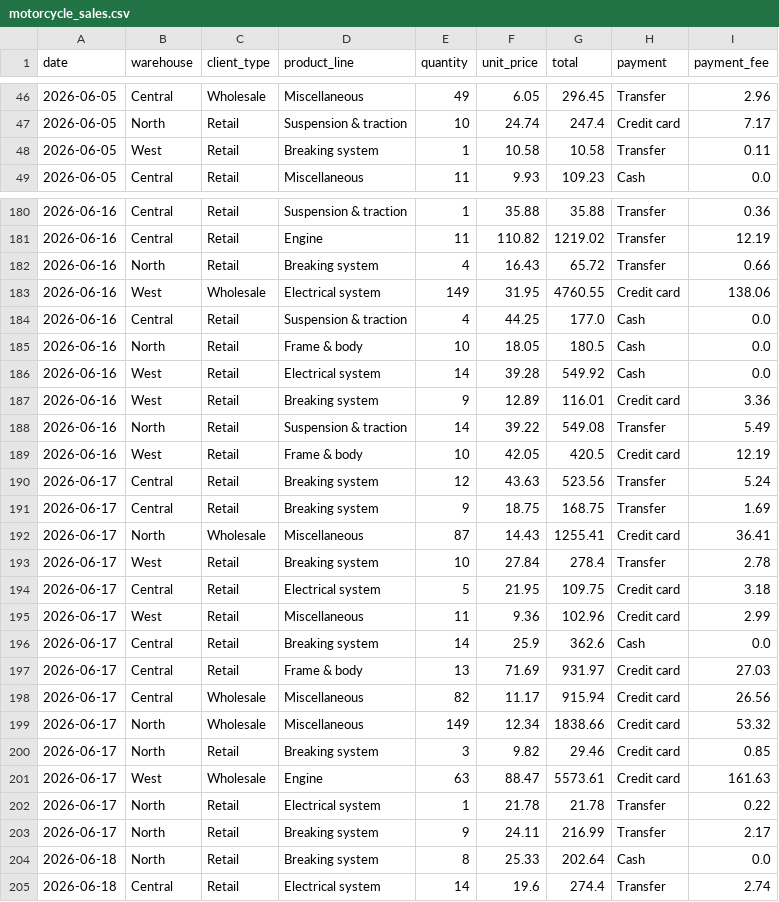
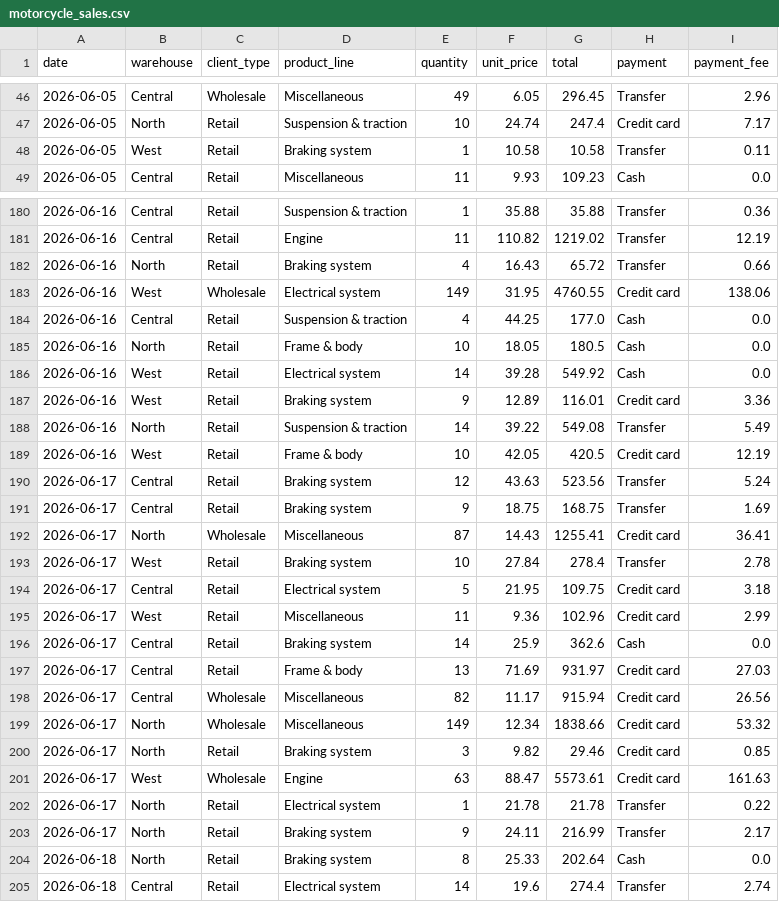
Before and after one commit to Amethyst-art/Motorcycle-Sales-Analysis, a CSV file: data/motorcycle_sales.csv, drawn as a sheet; only a part is shown, gaps mark what is left out; the diff covers the shown part only.

```diff
--- a/data/motorcycle_sales.csv
+++ b/data/motorcycle_sales.csv
@@ -47,3 +47,3 @@ date,warehouse,client_type,product_line,quantity,unit_price,total,payment,paymen
 2026-06-05,North,Retail,Suspension & traction,10,24.74,247.4,Credit card,7.17
-2026-06-05,West,Retail,Breaking system,1,10.58,10.58,Transfer,0.11
+2026-06-05,West,Retail,Braking system,1,10.58,10.58,Transfer,0.11
 2026-06-05,Central,Retail,Miscellaneous,11,9.93,109.23,Cash,0.0
@@ -181,3 +181,3 @@ date,warehouse,client_type,product_line,quantity,unit_price,total,payment,paymen
 2026-06-16,Central,Retail,Engine,11,110.82,1219.02,Transfer,12.19
-2026-06-16,North,Retail,Breaking system,4,16.43,65.72,Transfer,0.66
+2026-06-16,North,Retail,Braking system,4,16.43,65.72,Transfer,0.66
 2026-06-16,West,Wholesale,Electrical system,149,31.95,4760.55,Credit card,138.06
@@ -186,12 +186,12 @@ date,warehouse,client_type,product_line,quantity,unit_price,total,payment,paymen
 2026-06-16,West,Retail,Electrical system,14,39.28,549.92,Cash,0.0
-2026-06-16,West,Retail,Breaking system,9,12.89,116.01,Credit card,3.36
+2026-06-16,West,Retail,Braking system,9,12.89,116.01,Credit card,3.36
 2026-06-16,North,Retail,Suspension & traction,14,39.22,549.08,Transfer,5.49
 2026-06-16,West,Retail,Frame & body,10,42.05,420.5,Credit card,12.19
-2026-06-17,Central,Retail,Breaking system,12,43.63,523.56,Transfer,5.24
-2026-06-17,Central,Retail,Breaking system,9,18.75,168.75,Transfer,1.69
+2026-06-17,Central,Retail,Braking system,12,43.63,523.56,Transfer,5.24
+2026-06-17,Central,Retail,Braking system,9,18.75,168.75,Transfer,1.69
 2026-06-17,North,Wholesale,Miscellaneous,87,14.43,1255.41,Credit card,36.41
-2026-06-17,West,Retail,Breaking system,10,27.84,278.4,Transfer,2.78
+2026-06-17,West,Retail,Braking system,10,27.84,278.4,Transfer,2.78
 2026-06-17,Central,Retail,Electrical system,5,21.95,109.75,Credit card,3.18
 2026-06-17,West,Retail,Miscellaneous,11,9.36,102.96,Credit card,2.99
-2026-06-17,Central,Retail,Breaking system,14,25.9,362.6,Cash,0.0
+2026-06-17,Central,Retail,Braking system,14,25.9,362.6,Cash,0.0
 2026-06-17,Central,Retail,Frame & body,13,71.69,931.97,Credit card,27.03
@@ -199,7 +199,7 @@ date,warehouse,client_type,product_line,quantity,unit_price,total,payment,paymen
 2026-06-17,North,Wholesale,Miscellaneous,149,12.34,1838.66,Credit card,53.32
-2026-06-17,North,Retail,Breaking system,3,9.82,29.46,Credit card,0.85
+2026-06-17,North,Retail,Braking system,3,9.82,29.46,Credit card,0.85
 2026-06-17,West,Wholesale,Engine,63,88.47,5573.61,Credit card,161.63
 2026-06-17,North,Retail,Electrical system,1,21.78,21.78,Transfer,0.22
-2026-06-17,North,Retail,Breaking system,9,24.11,216.99,Transfer,2.17
-2026-06-18,North,Retail,Breaking system,8,25.33,202.64,Cash,0.0
+2026-06-17,North,Retail,Braking system,9,24.11,216.99,Transfer,2.17
+2026-06-18,North,Retail,Braking system,8,25.33,202.64,Cash,0.0
 2026-06-18,Central,Retail,Electrical system,14,19.6,274.4,Transfer,2.74
```
Also changed, not shown: 148 edited cells elsewhere in this file, results/net_revenue_by_line_month_warehouse.csv, results/revenue_by_product_line.csv, 2 other files.
